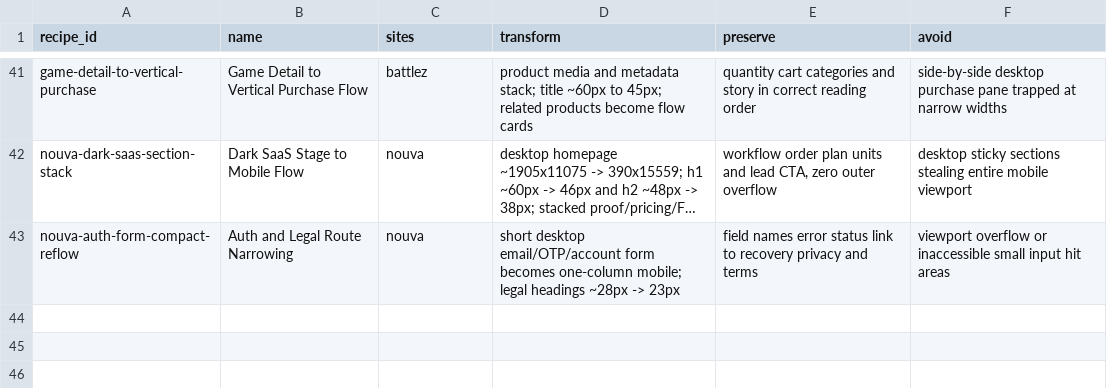
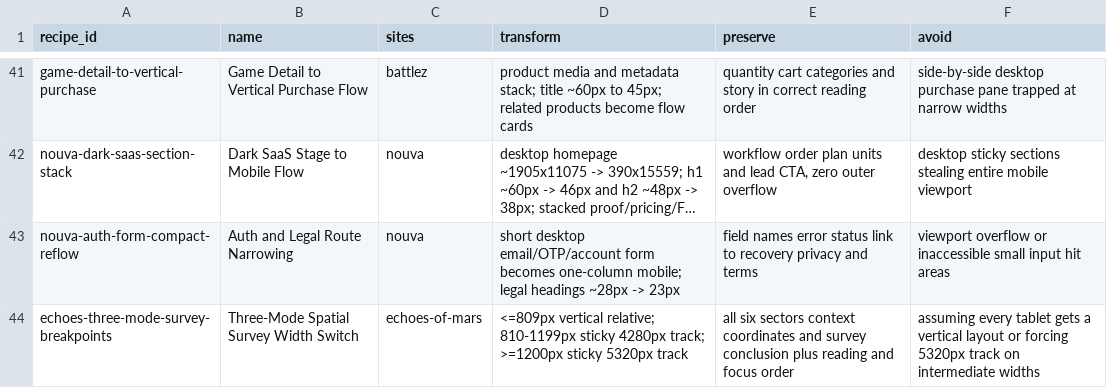
Before and after one commit to liquid8796/elite-frontend-design, a CSV file: skills/elite-frontend-design/references/modules/distilled-web-toolkit/data/responsive-recipes.csv, drawn as a sheet; only a part is shown, gaps mark what is left out; long unchanged cells end in …; the diff names each change by its address in the sheet, - before the commit and + after, or states it on an @@ line.

Commit message:
fix(toolkit): refine echoes of mars survey audit

```diff
--- a/skills/elite-frontend-design/references/modules/distilled-web-toolkit/data/responsive-recipes.csv
+++ b/skills/elite-frontend-design/references/modules/distilled-web-toolkit/data/responsive-recipes.csv
+row 44: echoes-three-mode-survey-breakpoints | Three-Mode Spatial Survey Width Switch | echoes-of-mars | <=809px vertical relative; 810-1199px sticky 4280px track; >=1200px sticky 5320px track | all six sectors context coordinates and survey conclusion plus reading and focus order | assuming every tablet gets a vertical layout or forcing 5320px track on intermediate widths
```
Also changed, not shown: skills/elite-frontend-design/references/modules/distilled-web-toolkit/data/anti-patterns.csv, skills/elite-frontend-design/references/modules/distilled-web-toolkit/data/ux-guidelines.csv, 15 other files.
